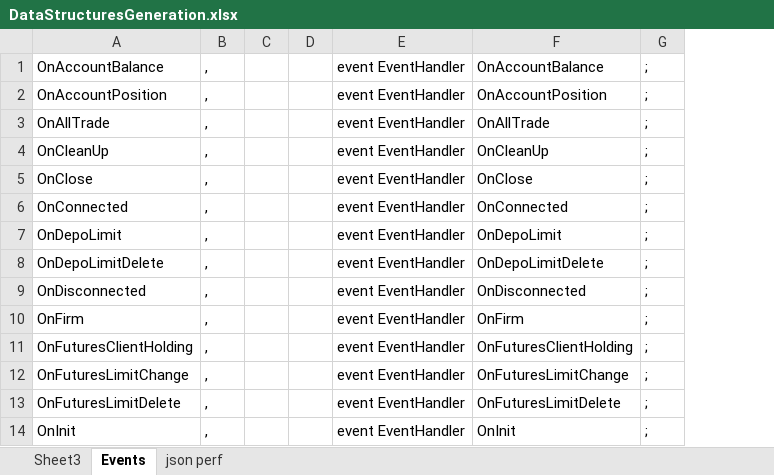
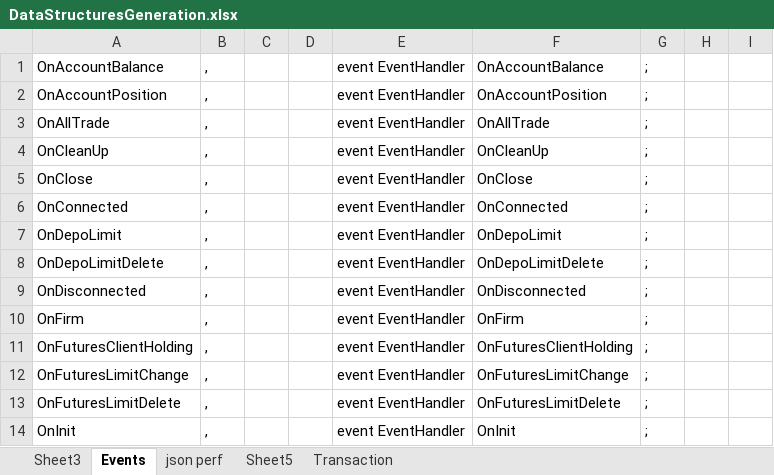
Before and after one commit to finsight/QUIKSharp, an Excel workbook: DataStructuresGeneration.xlsx, sheet Events, drawn as a sheet; only a part is shown; values as stored, in another font and other column widths than the file's, no borders; the diff covers the shown part only; the diff names each change by its address in the sheet, - before the commit and + after, or states it on an @@ line.

```diff
--- a/DataStructuresGeneration.xlsx (sheet Events)
+++ b/DataStructuresGeneration.xlsx (sheet Events)
+sheet tab: Sheet5
+sheet tab: Transaction
+column H, empty
+column I, empty
```
Also changed, not shown: 20 added rows elsewhere in this sheet, sheet Sheet3, sheet json perf, 10 other files.
